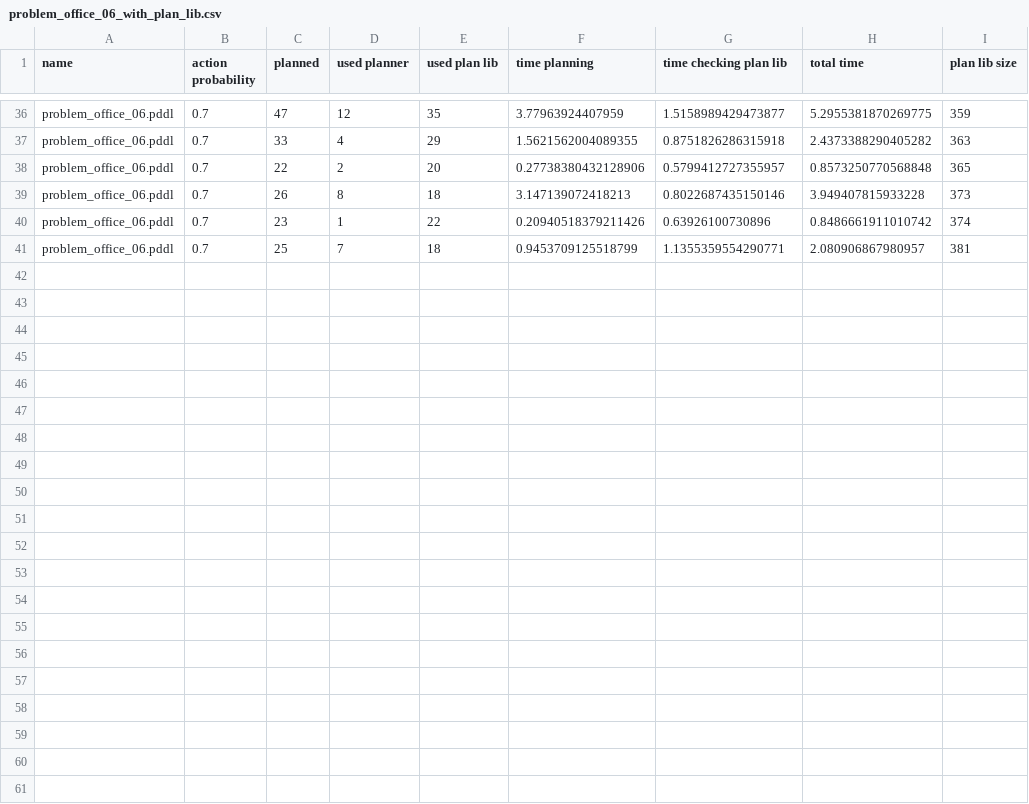
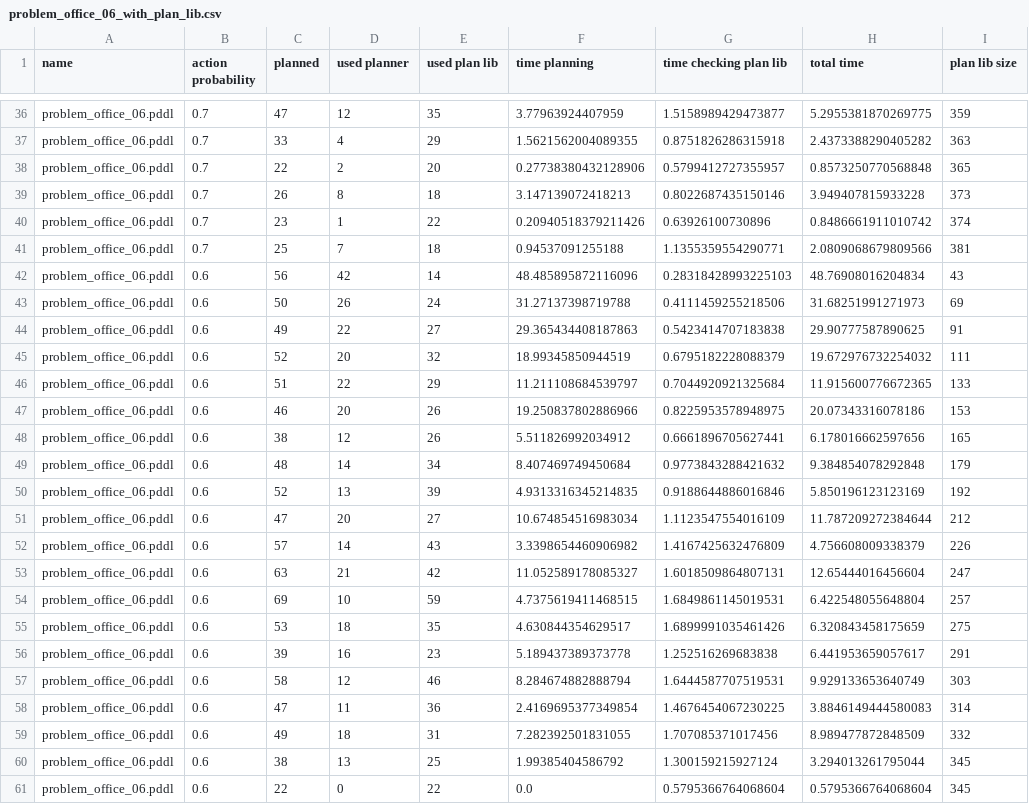
Before and after one commit to ionut94/plan_library, a CSV file: experiments/results/problem_office_06_with_plan_lib.csv, drawn as a sheet; only a part is shown, gaps mark what is left out.

```diff
--- a/experiments/results/problem_office_06_with_plan_lib.csv
+++ b/experiments/results/problem_office_06_with_plan_lib.csv
@@ -40,2 +40,22 @@ problem_office_06.pddl,0.7,26,8,18,3.147139072418213,0.8022687435150146,3.949407
 problem_office_06.pddl,0.7,23,1,22,0.20940518379211426,0.63926100730896,0.8486661911010742,374
-problem_office_06.pddl,0.7,25,7,18,0.9453709125518799,1.1355359554290771,2.080906867980957,381
+problem_office_06.pddl,0.7,25,7,18,0.94537091255188,1.1355359554290771,2.0809068679809566,381
+problem_office_06.pddl,0.6,56,42,14,48.485895872116096,0.28318428993225103,48.76908016204834,43
+problem_office_06.pddl,0.6,50,26,24,31.27137398719788,0.4111459255218506,31.68251991271973,69
+problem_office_06.pddl,0.6,49,22,27,29.365434408187863,0.5423414707183838,29.90777587890625,91
+problem_office_06.pddl,0.6,52,20,32,18.99345850944519,0.6795182228088379,19.672976732254032,111
+problem_office_06.pddl,0.6,51,22,29,11.211108684539797,0.7044920921325684,11.915600776672365,133
+problem_office_06.pddl,0.6,46,20,26,19.250837802886966,0.8225953578948975,20.07343316078186,153
+problem_office_06.pddl,0.6,38,12,26,5.511826992034912,0.6661896705627441,6.178016662597656,165
+problem_office_06.pddl,0.6,48,14,34,8.407469749450684,0.9773843288421632,9.384854078292848,179
+problem_office_06.pddl,0.6,52,13,39,4.9313316345214835,0.9188644886016846,5.850196123123169,192
+problem_office_06.pddl,0.6,47,20,27,10.674854516983034,1.1123547554016109,11.787209272384644,212
+problem_office_06.pddl,0.6,57,14,43,3.3398654460906982,1.4167425632476809,4.756608009338379,226
+problem_office_06.pddl,0.6,63,21,42,11.052589178085327,1.6018509864807131,12.65444016456604,247
+problem_office_06.pddl,0.6,69,10,59,4.7375619411468515,1.6849861145019531,6.422548055648804,257
+problem_office_06.pddl,0.6,53,18,35,4.630844354629517,1.6899991035461426,6.320843458175659,275
+problem_office_06.pddl,0.6,39,16,23,5.189437389373778,1.252516269683838,6.441953659057617,291
+problem_office_06.pddl,0.6,58,12,46,8.284674882888794,1.6444587707519531,9.929133653640749,303
+problem_office_06.pddl,0.6,47,11,36,2.4169695377349854,1.4676454067230225,3.8846149444580083,314
+problem_office_06.pddl,0.6,49,18,31,7.282392501831055,1.707085371017456,8.989477872848509,332
+problem_office_06.pddl,0.6,38,13,25,1.99385404586792,1.300159215927124,3.294013261795044,345
+problem_office_06.pddl,0.6,22,0,22,0.0,0.5795366764068604,0.5795366764068604,345
```
Also changed, not shown: experiments/results/problem_office_01_with_plan_lib.csv, experiments/results/problem_office_02_with_plan_lib.csv, 26 other files.
